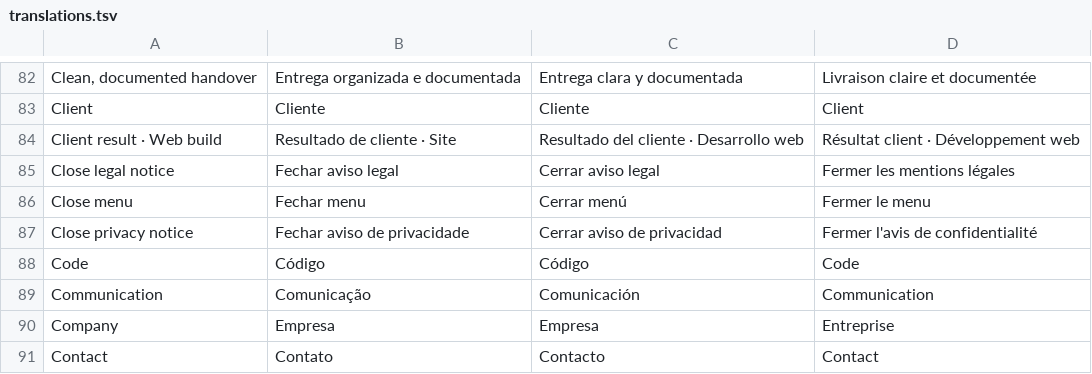
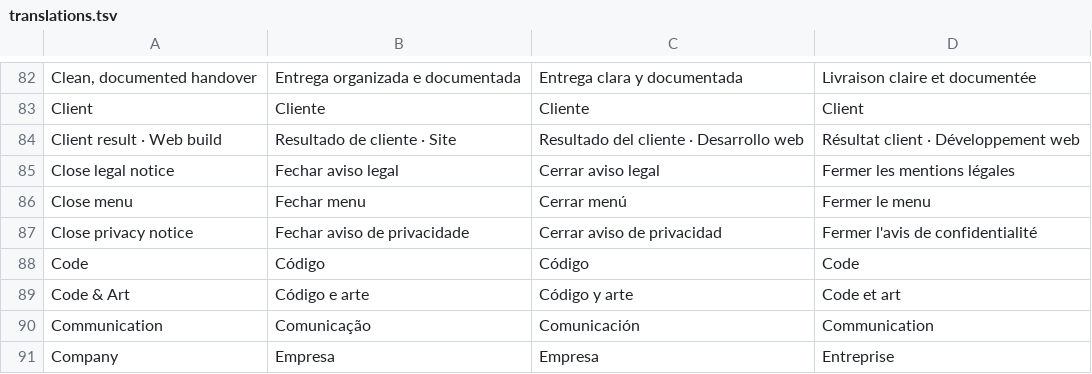
Before and after one commit to pedronogueiranunes/pedronogueiranunes.github.io, a TSV file: src/i18n/translations.tsv, drawn as a sheet; only a part is shown, gaps mark what is left out; the shorter side is filled out with more unchanged rows; the diff names each change by its address in the sheet, - before the commit and + after, or states it on an @@ line.

```diff
--- a/src/i18n/translations.tsv
+++ b/src/i18n/translations.tsv
+row 89: Code & Art | Código e arte | Código y arte | Code et art
```
Also changed, not shown: 5 other files.
